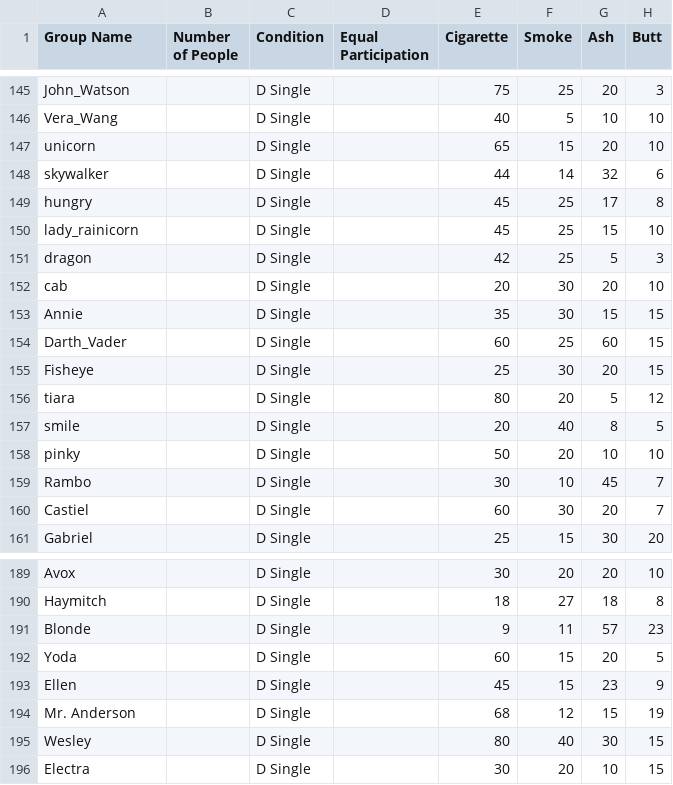
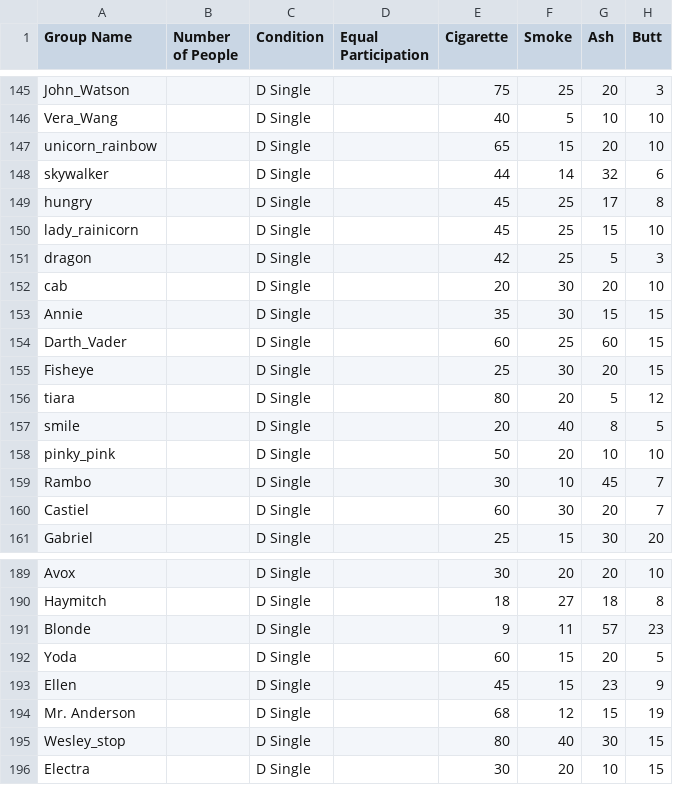
Before and after one commit to doomlab/Family-Feud, a CSV file: CD_FF_Data.csv, drawn as a sheet; only a part is shown, gaps mark what is left out; the diff covers the shown part only; the diff names each change by its address in the sheet, - before the commit and + after, or states it on an @@ line.

```diff
--- a/CD_FF_Data.csv
+++ b/CD_FF_Data.csv
-A147 (Group Name): unicorn
+A147 (Group Name): unicorn_rainbow
-A158 (Group Name): pinky
+A158 (Group Name): pinky_pink
-A195 (Group Name): Wesley
+A195 (Group Name): Wesley_stop
```
Also changed, not shown: 8 edited cells elsewhere in this file, AB_FF_Data.csv.
